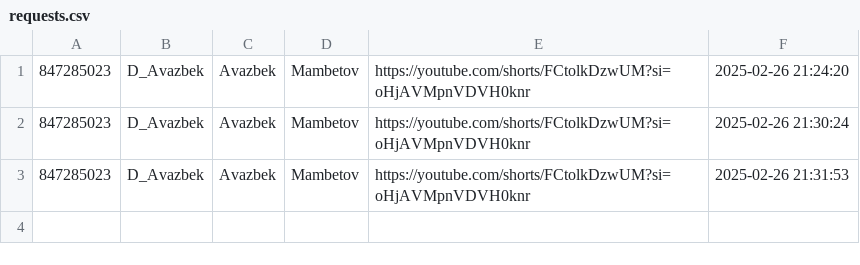
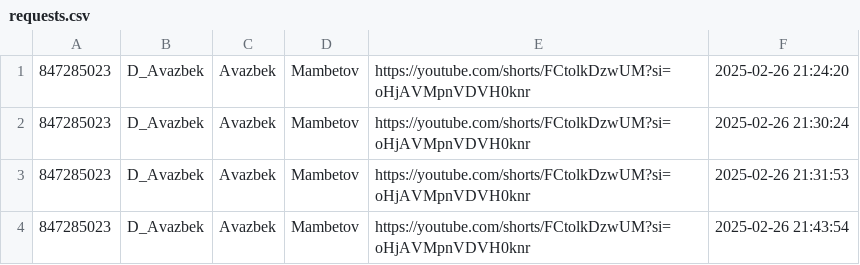
Before and after one commit to Avazbek-02/TikTok-download-bot, a CSV file: downloads/requests.csv, drawn as a sheet; the diff names each change by its address in the sheet, - before the commit and + after, or states it on an @@ line.

```diff
--- a/downloads/requests.csv
+++ b/downloads/requests.csv
+row 4: 847285023 | D_Avazbek | Avazbek | Mambetov | https://youtube.com/shorts/FCtolkDzwUM?si=oHjAVMpnVDVH0knr | 2025-02-26 21:43:54
```
Also changed, not shown: 2 other files.
